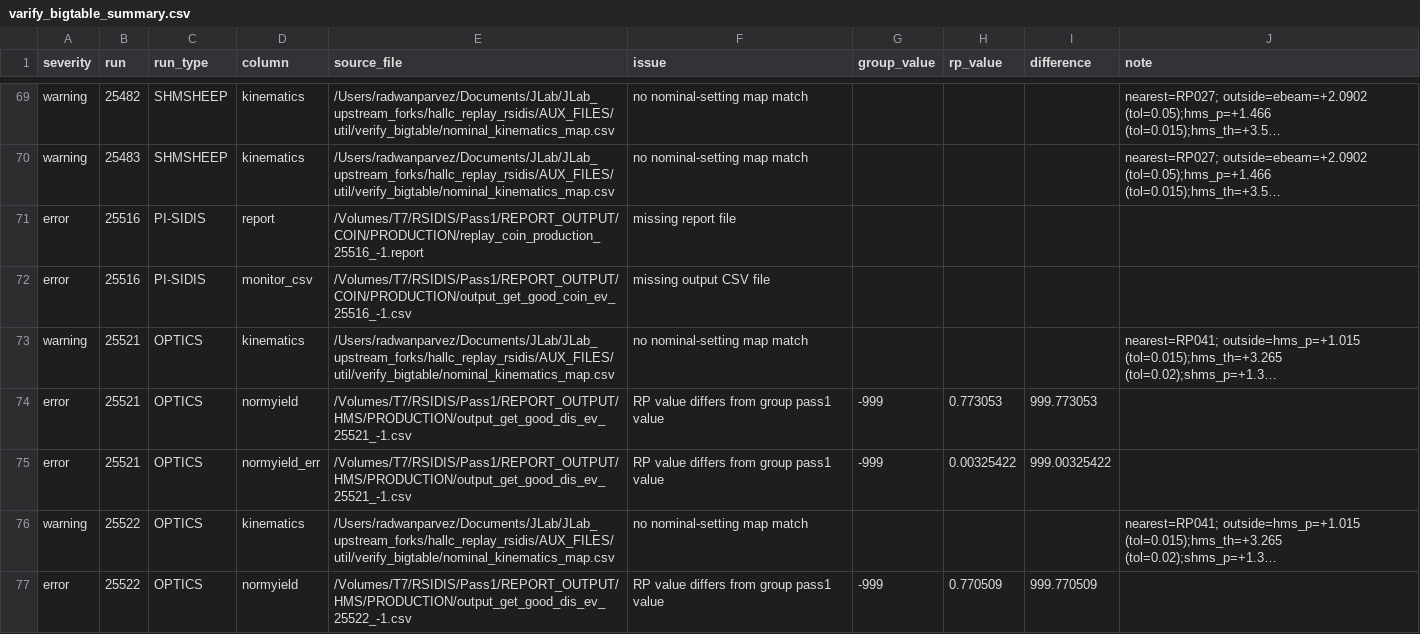
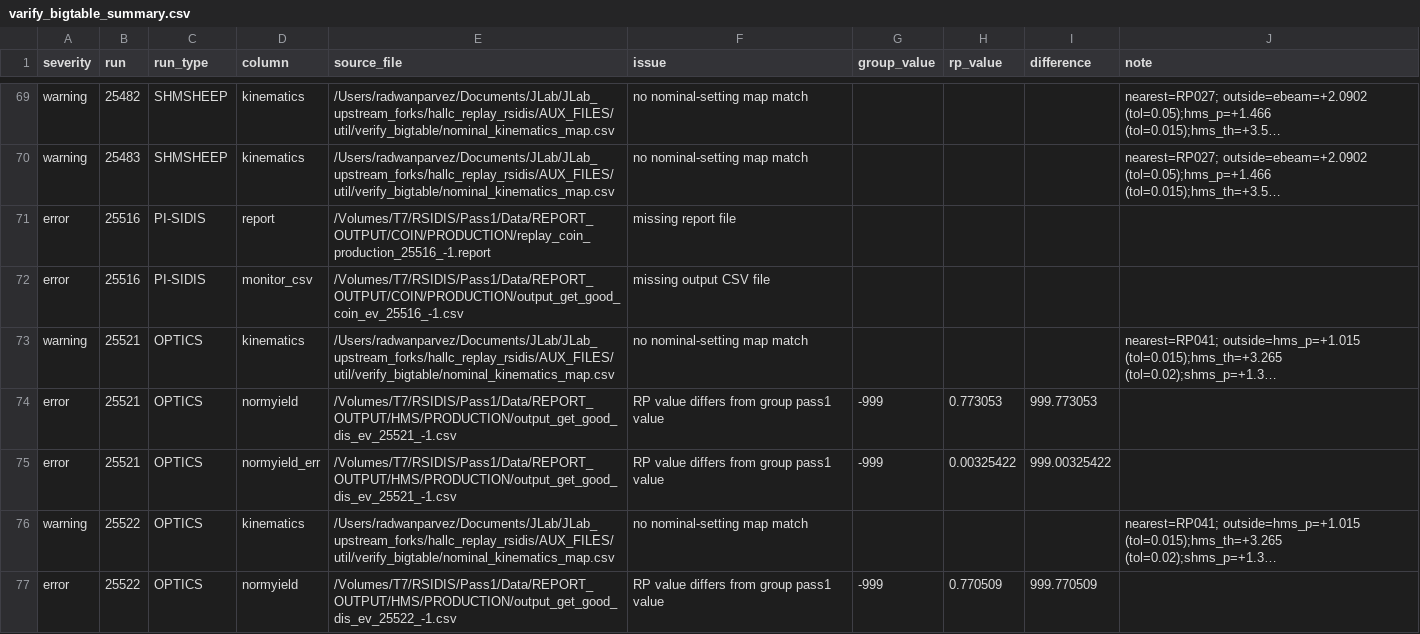
Before and after one commit to rparvez92/hallc_replay_rsidis, a CSV file: AUX_FILES/util/verify_bigtable/varify_bigtable_summary.csv, drawn as a sheet; only a part is shown, gaps mark what is left out; long unchanged cells end in …; the diff covers the shown part only; the diff names each change by its address in the sheet, - before the commit and + after, or states it on an @@ line.

```diff
--- a/AUX_FILES/util/verify_bigtable/varify_bigtable_summary.csv
+++ b/AUX_FILES/util/verify_bigtable/varify_bigtable_summary.csv
-E71 (source_file): /Volumes/T7/RSIDIS/Pass1/REPORT_OUTPUT/COIN/PRODUCTION/replay_coin_production_25516_-1.report
+E71 (source_file): /Volumes/T7/RSIDIS/Pass1/Data/REPORT_OUTPUT/COIN/PRODUCTION/replay_coin_production_25516_-1.report
-E72 (source_file): /Volumes/T7/RSIDIS/Pass1/REPORT_OUTPUT/COIN/PRODUCTION/output_get_good_coin_ev_25516_-1.csv
+E72 (source_file): /Volumes/T7/RSIDIS/Pass1/Data/REPORT_OUTPUT/COIN/PRODUCTION/output_get_good_coin_ev_25516_-1.csv
-E74:E75 (source_file): /Volumes/T7/RSIDIS/Pass1/REPORT_OUTPUT/HMS/PRODUCTION/output_get_good_dis_ev_25521_-1.csv
+E74:E75 (source_file): /Volumes/T7/RSIDIS/Pass1/Data/REPORT_OUTPUT/HMS/PRODUCTION/output_get_good_dis_ev_25521_-1.csv
-E77 (source_file): /Volumes/T7/RSIDIS/Pass1/REPORT_OUTPUT/HMS/PRODUCTION/output_get_good_dis_ev_25522_-1.csv
+E77 (source_file): /Volumes/T7/RSIDIS/Pass1/Data/REPORT_OUTPUT/HMS/PRODUCTION/output_get_good_dis_ev_25522_-1.csv
```
Also changed, not shown: 39 edited cells elsewhere in this file, AUX_FILES/util/verify_bigtable/rp_rsidis_bigtable_pass1.csv, AUX_FILES/util/verify_bigtable/rp_rsidis_bigtable_pass1_sidis.csv, 3 other files.
